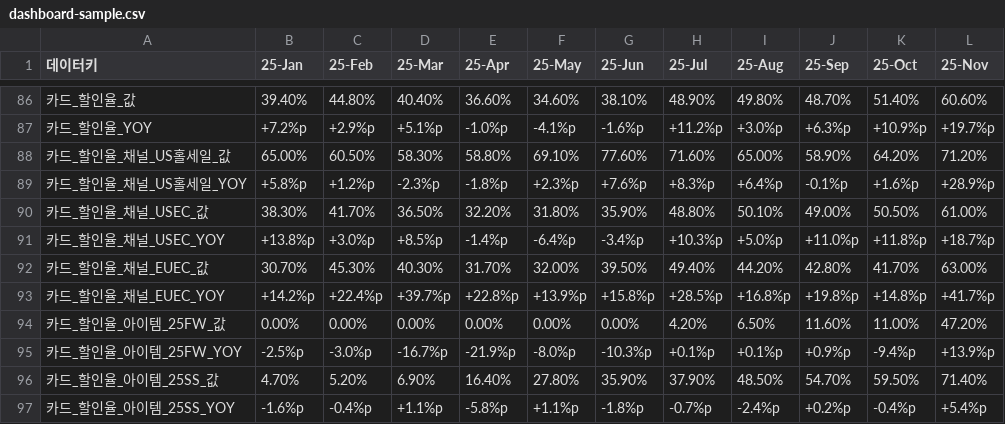
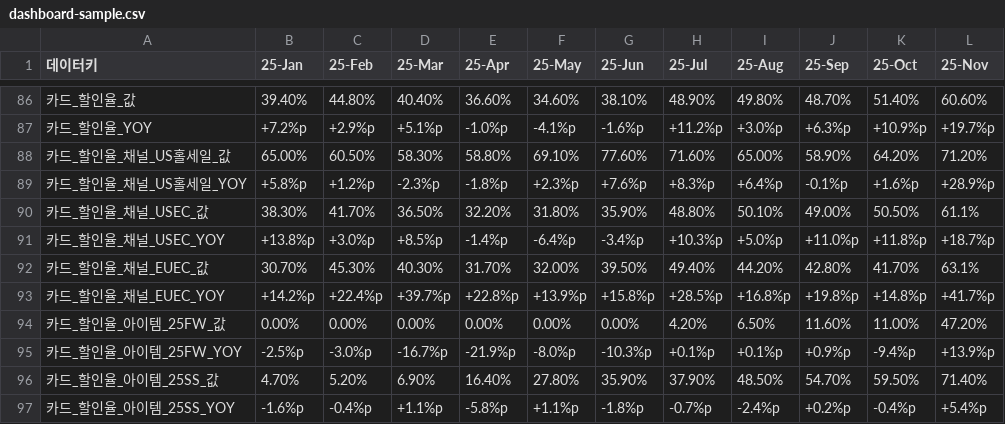
Before and after one commit to kyeongsoo88/New_stodashboard, a CSV file: frontend/public/data/dashboard-sample.csv, drawn as a sheet; only a part is shown, gaps mark what is left out.

Commit message:
Update dashboard insights and metrics for November data

```diff
--- a/frontend/public/data/dashboard-sample.csv
+++ b/frontend/public/data/dashboard-sample.csv
@@ -89,5 +89,5 @@
 카드_할인율_채널_US홀세일_YOY,+5.8%p,+1.2%p,-2.3%p,-1.8%p,+2.3%p,+7.6%p,+8.3%p,+6.4%p,-0.1%p,+1.6%p,+28.9%p
-카드_할인율_채널_USEC_값,38.30%,41.70%,36.50%,32.20%,31.80%,35.90%,48.80%,50.10%,49.00%,50.50%,61.00%
+카드_할인율_채널_USEC_값,38.30%,41.70%,36.50%,32.20%,31.80%,35.90%,48.80%,50.10%,49.00%,50.50%,61.1%
 카드_할인율_채널_USEC_YOY,+13.8%p,+3.0%p,+8.5%p,-1.4%p,-6.4%p,-3.4%p,+10.3%p,+5.0%p,+11.0%p,+11.8%p,+18.7%p
-카드_할인율_채널_EUEC_값,30.70%,45.30%,40.30%,31.70%,32.00%,39.50%,49.40%,44.20%,42.80%,41.70%,63.00%
+카드_할인율_채널_EUEC_값,30.70%,45.30%,40.30%,31.70%,32.00%,39.50%,49.40%,44.20%,42.80%,41.70%,63.1%
 카드_할인율_채널_EUEC_YOY,+14.2%p,+22.4%p,+39.7%p,+22.8%p,+13.9%p,+15.8%p,+28.5%p,+16.8%p,+19.8%p,+14.8%p,+41.7%p
```
Also changed, not shown: 1 other file.
